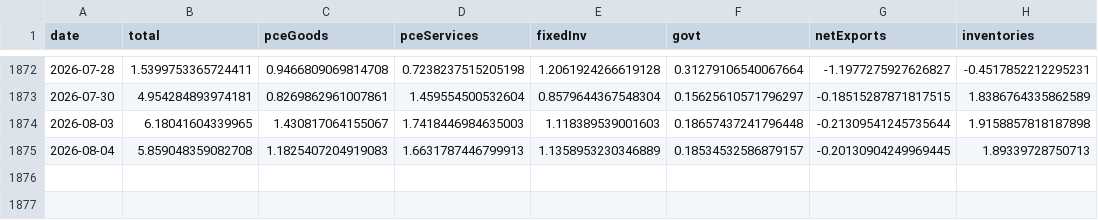
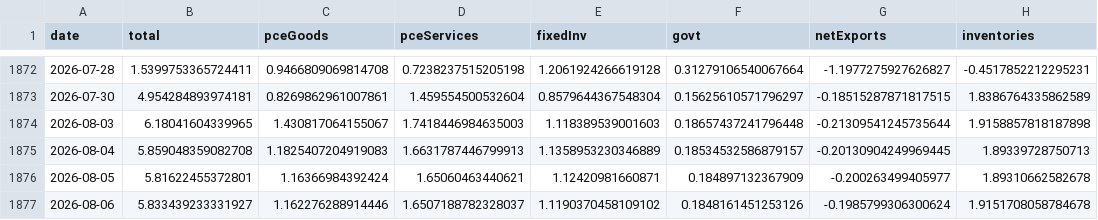
Before and after one commit to smallfishmacro-Git/macro-regime, a CSV file: data/cache/gdpnow_components.csv, drawn as a sheet; only a part is shown, gaps mark what is left out.

Commit message:
chore(data): daily ingest 2026-08-07
NORMAL/SLOWING · GDPNow 5.83 · NY 2.52

```diff
--- a/data/cache/gdpnow_components.csv
+++ b/data/cache/gdpnow_components.csv
@@ -1875 +1875,3 @@ date,total,pceGoods,pceServices,fixedInv,govt,netExports,inventories
 2026-08-04,5.859048359082708,1.1825407204919083,1.6631787446799913,1.1358953230346889,0.18534532586879157,-0.20130904249969445,1.89339728750713
+2026-08-05,5.81622455372801,1.16366984392424,1.65060463440621,1.12420981660871,0.184897132367909,-0.200263499405977,1.89310662582678
+2026-08-06,5.833439233331927,1.162276288914446,1.6507188782328037,1.1190370458109102,0.1848161451253126,-0.1985799306300624,1.9151708058784678
```
Also changed, not shown: data/cache/fred_wei.csv, data/cache/spx_weekly_yoy.csv, 7 other files.
